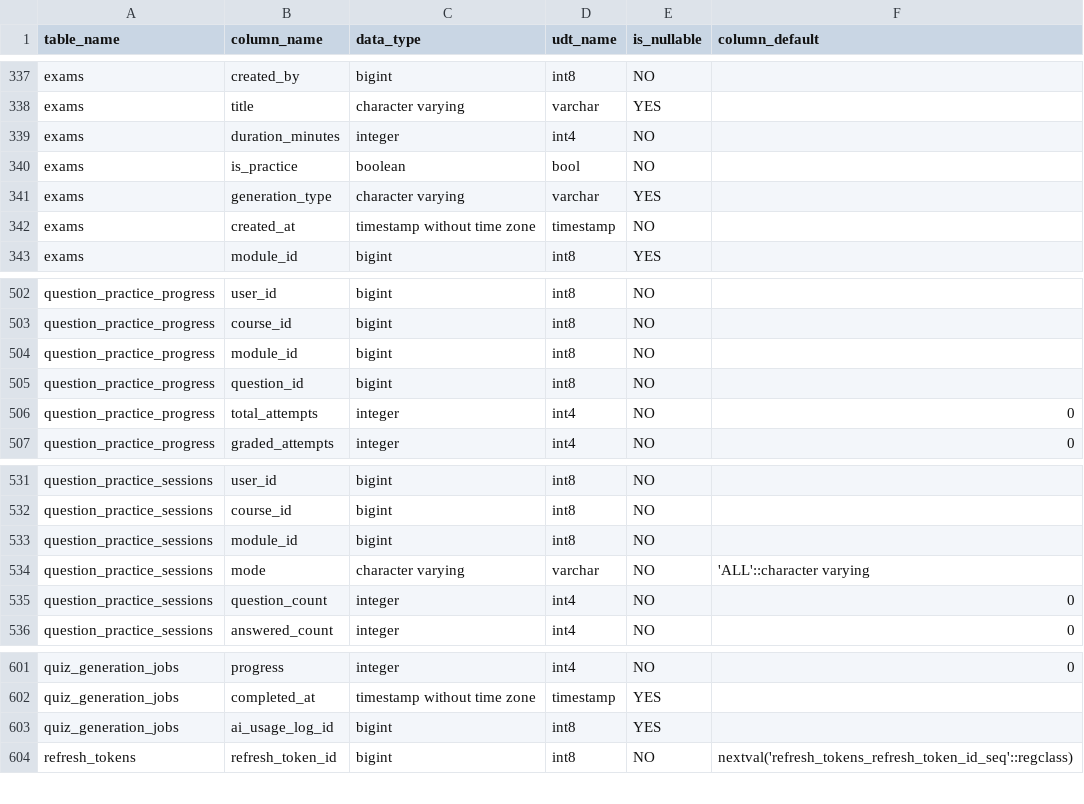
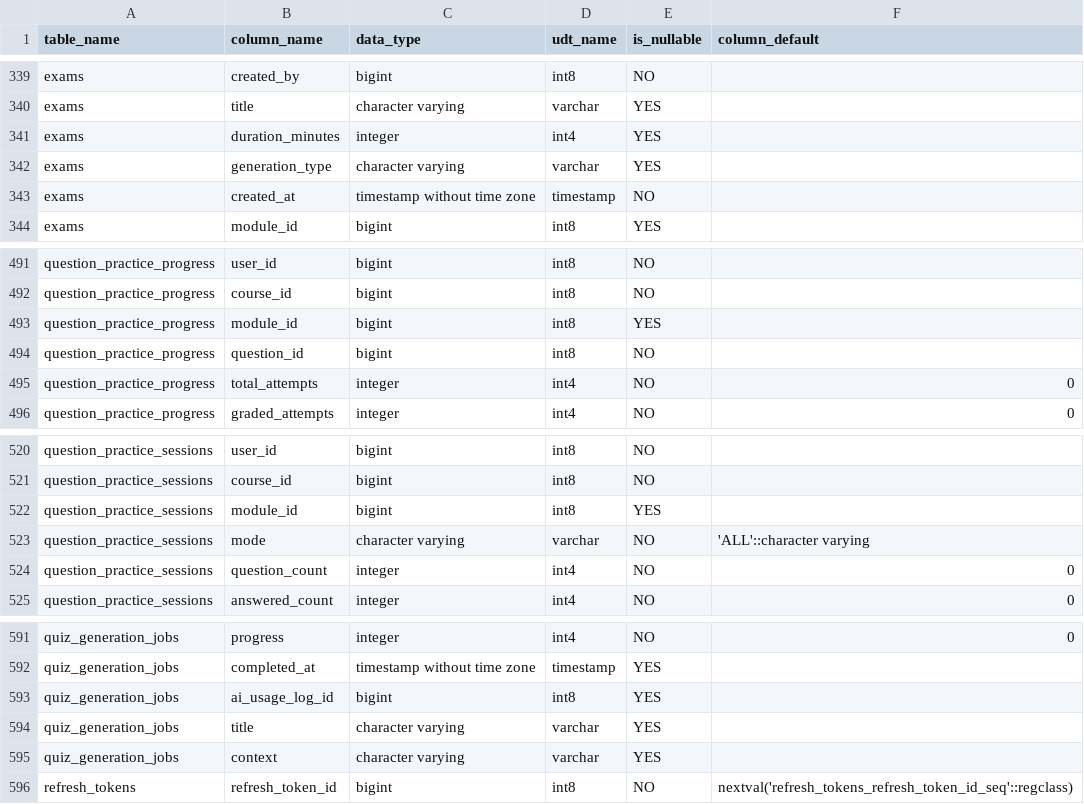
Before and after one commit to NamNNG01/FA26_SEP490-G77, a CSV file: BE/docs/db/supabase-schema.csv, drawn as a sheet; only a part is shown, gaps mark what is left out; the diff covers the shown part only.

Commit message:
fix (student practice) : duration minutes nullable for practice mode

```diff
--- a/BE/docs/db/supabase-schema.csv
+++ b/BE/docs/db/supabase-schema.csv
@@ -338,4 +340,3 @@ table_name,column_name,data_type,udt_name,is_nullable,column_default
 "exams","title","character varying","varchar","YES",""
-"exams","duration_minutes","integer","int4","NO",""
-"exams","is_practice","boolean","bool","NO",""
+"exams","duration_minutes","integer","int4","YES",""
 "exams","generation_type","character varying","varchar","YES",""
@@ -503,3 +492,3 @@ table_name,column_name,data_type,udt_name,is_nullable,column_default
 "question_practice_progress","course_id","bigint","int8","NO",""
-"question_practice_progress","module_id","bigint","int8","NO",""
+"question_practice_progress","module_id","bigint","int8","YES",""
 "question_practice_progress","question_id","bigint","int8","NO",""
@@ -532,3 +521,3 @@ table_name,column_name,data_type,udt_name,is_nullable,column_default
 "question_practice_sessions","course_id","bigint","int8","NO",""
-"question_practice_sessions","module_id","bigint","int8","NO",""
+"question_practice_sessions","module_id","bigint","int8","YES",""
 "question_practice_sessions","mode","character varying","varchar","NO","'ALL'::character varying"
@@ -603,2 +593,4 @@ table_name,column_name,data_type,udt_name,is_nullable,column_default
 "quiz_generation_jobs","ai_usage_log_id","bigint","int8","YES",""
+"quiz_generation_jobs","title","character varying","varchar","YES",""
+"quiz_generation_jobs","context","character varying","varchar","YES",""
 "refresh_tokens","refresh_token_id","bigint","int8","NO","nextval('refresh_tokens_refresh_token_id_seq'::regclass)"
```
Also changed, not shown: 4 added rows and 13 removed rows elsewhere in this file, 7 other files.
